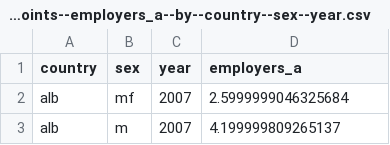
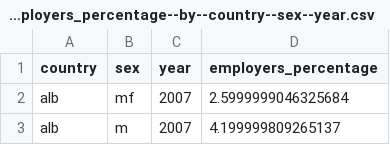
Before and after one commit to semio/ddf--ilo--kilm_employment_status, a CSV file: ddf--datapoints--employers_percentage--by--country--sex--year.csv (was ddf--datapoints--employers_a--by--country--sex--year.csv), drawn as a sheet; only a part is shown.

```diff
--- a/ddf--datapoints--employers_a--by--country--sex--year.csv
+++ b/ddf--datapoints--employers_percentage--by--country--sex--year.csv
@@ -1,2 +1,2 @@
-country,sex,year,employers_a
+country,sex,year,employers_percentage
 alb,mf,2007,2.5999999046325684
```
Also changed, not shown: ddf--concepts.csv, ddf--datapoints--contributing_family_workers_percentage--by--country--sex--year.csv, 28 other files.
